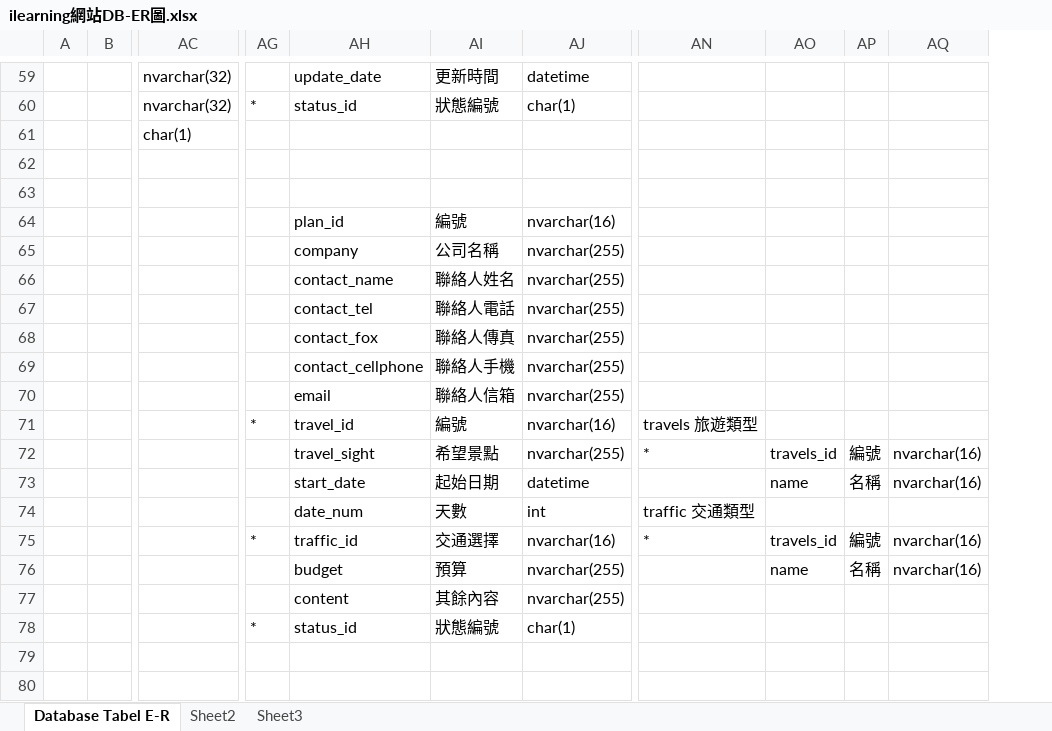
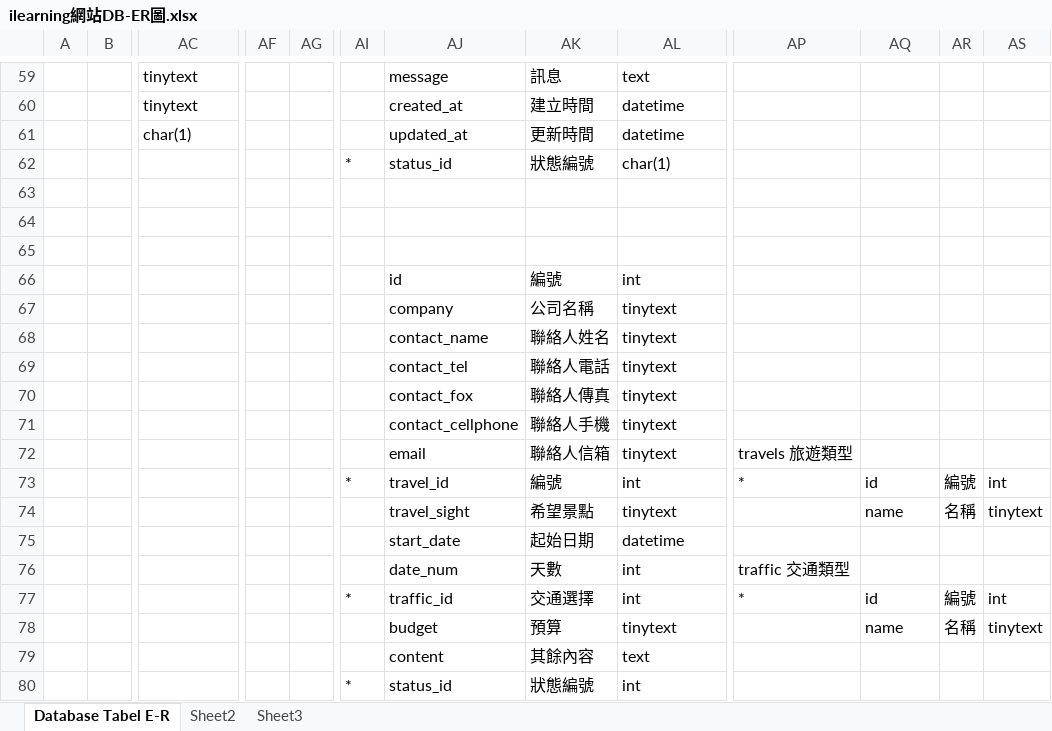
Before and after one commit to ilearning66/TravelAgency, an Excel workbook: ilearning網站DB-ER圖.xlsx, sheet Database Tabel E-R, drawn as a sheet; only a part is shown, gaps mark what is left out; values as stored, in another font and other column widths than the file's, no cell formats; removed rows and columns are numbered as before the commit, all else as after; rows hold the shown columns only; the diff covers the shown part only; the diff names each change by its address in the sheet, - before the commit and + after, or states it on an @@ line.

```diff
--- a/ilearning網站DB-ER圖.xlsx (sheet Database Tabel E-R)
+++ b/ilearning網站DB-ER圖.xlsx (sheet Database Tabel E-R)
+column AF, empty
+column AG, empty
-column AQ, rows 73-76: nvarchar(16) |  | nvarchar(16) | nvarchar(16)
+column AS, rows 77-78: int | tinytext
-AC59:AC60: nvarchar(32)
+AC59:AC60: tinytext
-AJ59: update_date
+AJ59: message
-AK59: 更新時間
+AK59: 訊息
-AL59: datetime
+AL59: text
-AI60: *
+AI60: (empty)
-AJ60: status_id
+AJ60: created_at
-AK60: 狀態編號
+AK60: 建立時間
-AL60: char(1)
+AL60: datetime
-AJ61: (empty)
+AJ61: updated_at
-AK61: (empty)
+AK61: 更新時間
-AL61: (empty)
+AL61: datetime
+row 62:  |  |  |  |  | * | status_id | 狀態編號 | char(1)
-row 63: (empty)
+row 63: (empty)
+row 64: (empty)
-AJ66: plan_id
+AJ66: id
-AL66: nvarchar(16)
+AL66: int
-AL67:AL72: nvarchar(255)
+AL67:AL72: tinytext
-AP72: (empty)
+AP72: travels 旅遊類型
-row 71:  |  |  | * | travel_id | 編號 | nvarchar(16) | travels 旅遊類型
-row 72:  |  |  |  | travel_sight | 希望景點 | nvarchar(255) | * | travels_id | 編號 | nvarchar(16)
+row 73:  |  |  |  |  | * | travel_id | 編號 | int | * | id | 編號 | int
+row 74:  |  |  |  |  |  | travel_sight | 希望景點 | tinytext |  | name | 名稱 | tinytext
-AQ75: name
+AQ75: (empty)
-AR75: 名稱
+AR75: (empty)
-AL77: nvarchar(16)
+AL77: int
-AQ77: travels_id
+AQ77: id
-AL78: nvarchar(255)
+AL78: tinytext
-AL79: nvarchar(255)
+AL79: text
-AL80: char(1)
+AL80: int
```
Also changed, not shown: 24 added rows, 24 removed rows and 82 edited cells elsewhere in this sheet, cell formats.
